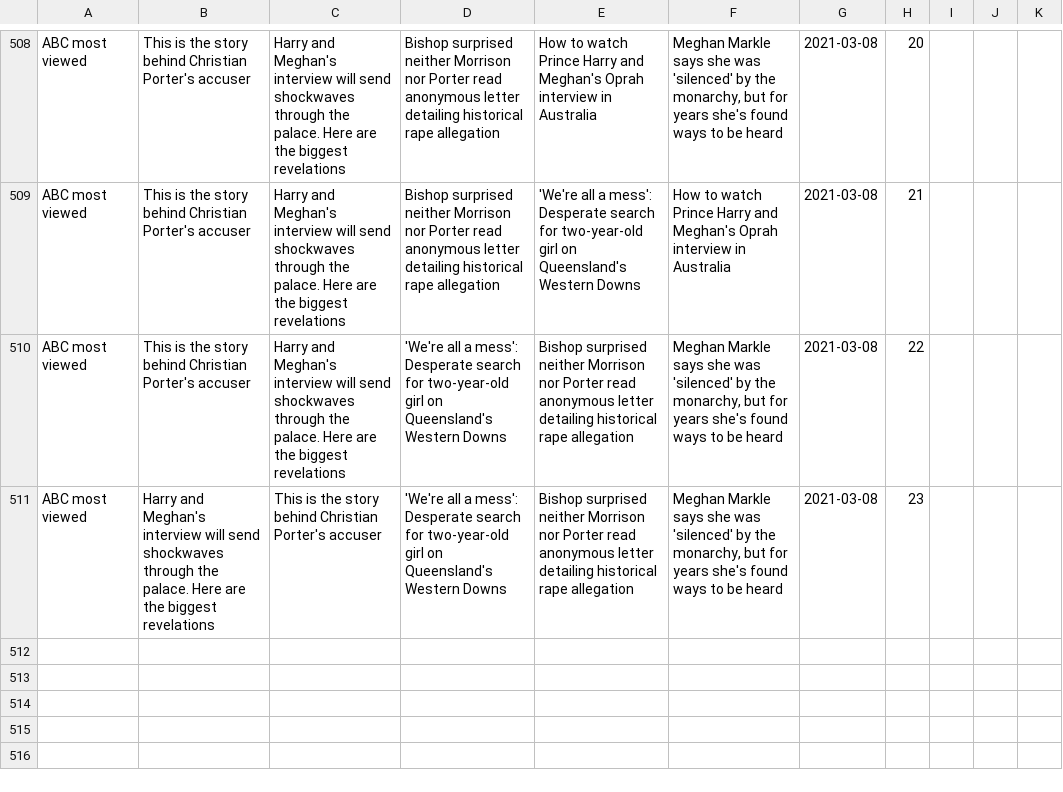
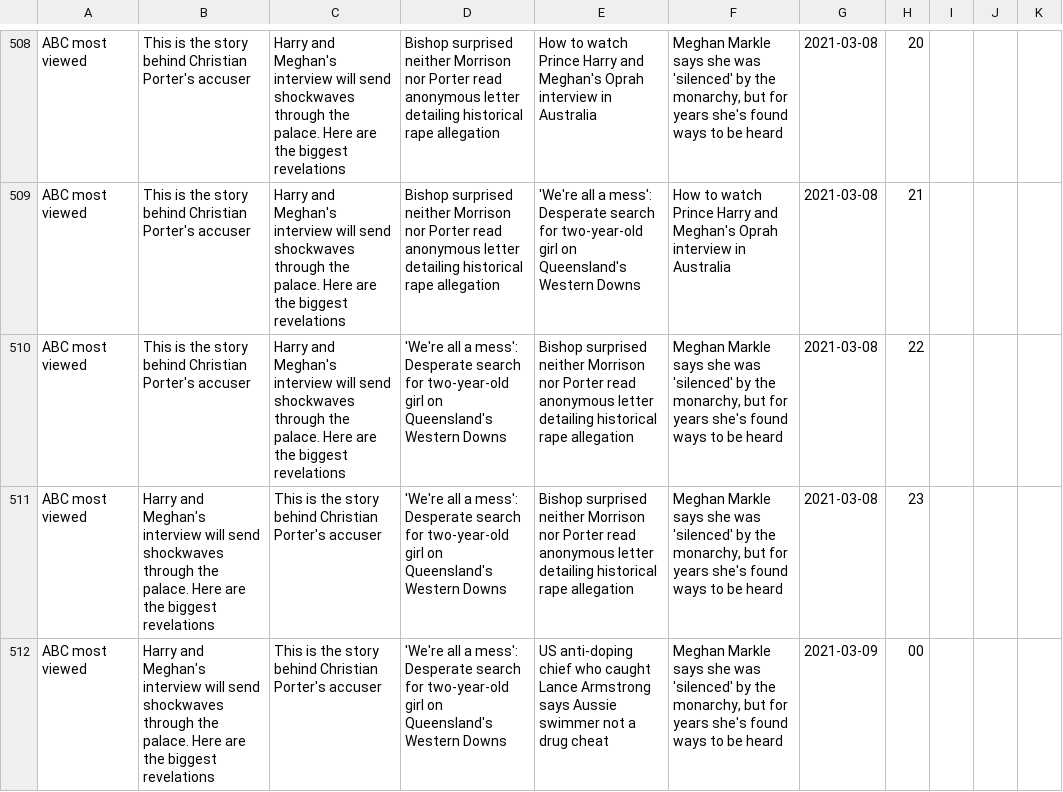
Before and after one commit to joshnicholas/trends, a CSV file: data/abc_pop.csv, drawn as a sheet; only a part is shown, gaps mark what is left out.

Commit message:
Latest data: Mon Mar  8 14:32:18 UTC 2021

```diff
--- a/data/abc_pop.csv
+++ b/data/abc_pop.csv
@@ -511 +511,2 @@ ABC most viewed,This is the story behind Christian Porter's accuser,Harry and Me
 ABC most viewed,Harry and Meghan's interview will send shockwaves through the palace. Here are the biggest revelations,This is the story behind Christian Porter's accuser,'We're all a mess': Desperate search for two-year-old girl on Queensland's Western Downs,Bishop surprised neither Morrison nor Porter read anonymous letter detailing historical rape allegation,"Meghan Markle says she was 'silenced' by the monarchy, but for years she's found ways to be heard",2021-03-08,23,,,
+ABC most viewed,Harry and Meghan's interview will send shockwaves through the palace. Here are the biggest revelations,This is the story behind Christian Porter's accuser,'We're all a mess': Desperate search for two-year-old girl on Queensland's Western Downs,US anti-doping chief who caught Lance Armstrong says Aussie swimmer not a drug cheat,"Meghan Markle says she was 'silenced' by the monarchy, but for years she's found ways to be heard",2021-03-09,00,,,
```
